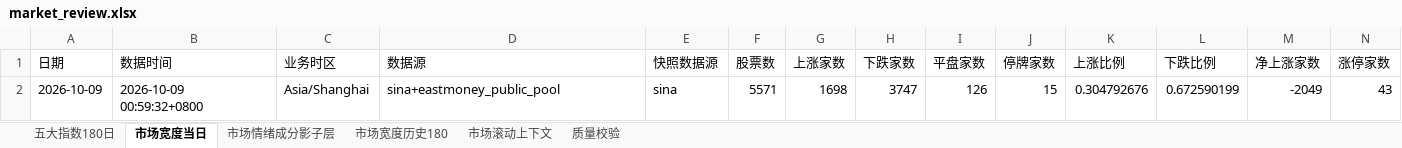
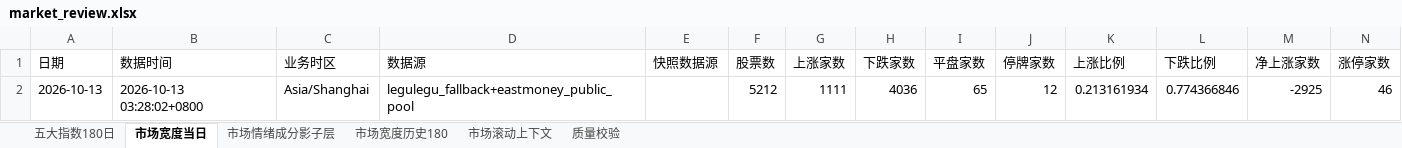
Before and after one commit to CyberAI2026/-akshare-mobile, an Excel workbook: v5_data/latest/market_review.xlsx, sheet 市场宽度当日, drawn as a sheet; only a part is shown; values as stored, in another font and other column widths than the file's, no borders; removed rows and columns are numbered as before the commit, all else as after; rows hold the shown columns only; the diff names each change by its address in the sheet, - before the commit and + after, or states it on an @@ line.

```diff
--- a/v5_data/latest/market_review.xlsx (sheet 市场宽度当日)
+++ b/v5_data/latest/market_review.xlsx (sheet 市场宽度当日)
-row 2: 2026-10-09 | 2026-10-09 00:59:32+0800 | Asia/Shanghai | sina+eastmoney_public_pool | sina | 5571 | 1698 | 3747 | 126 | 15 | 0.304792676 | 0.672590199 | -2049 | 43
+row 2: 2026-10-13 | 2026-10-13 03:28:02+0800 | Asia/Shanghai | legulegu_fallback+eastmoney_public_pool |  | 5212 | 1111 | 4036 | 65 | 12 | 0.213161934 | 0.774366846 | -2925 | 46
```
Also changed, not shown: sheet 市场情绪成分影子层, sheet 五大指数180日, sheet 市场滚动上下文, sheet 市场宽度历史180, sheet 质量校验, v5_data/latest/sector_fund_flow.xlsx, 4 other files.
